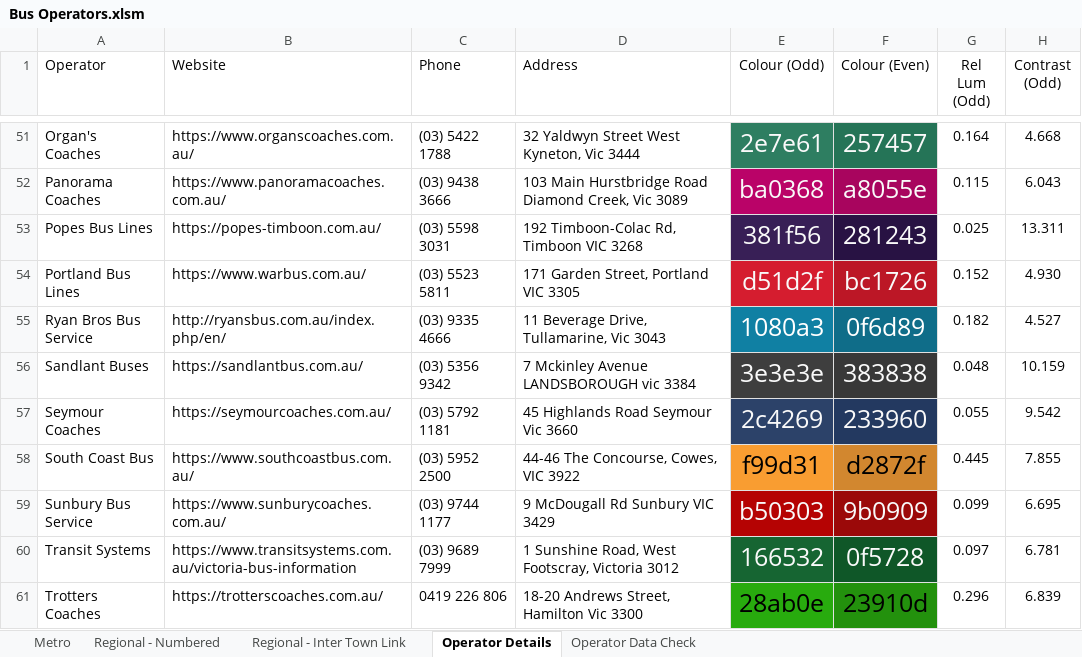
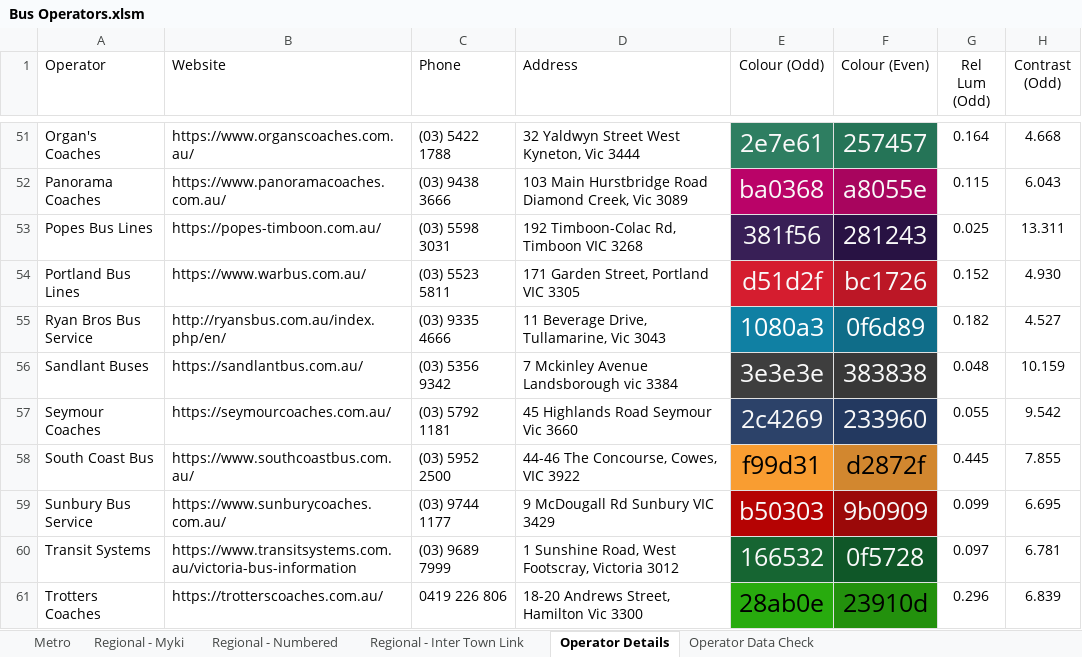
Before and after one commit to TransportVic/TransportVic-Data, an Excel workbook: excel/bus/operators/Bus Operators.xlsm, sheet Operator Details, drawn as a sheet; only a part is shown, gaps mark what is left out; values as stored, in another font and other column widths than the file's, no borders; charts and pictures and conditional formats not drawn; the diff names each change by its address in the sheet, - before the commit and + after, or states it on an @@ line.

Commit message:
update bus operators

```diff
--- a/excel/bus/operators/Bus Operators.xlsm (sheet Operator Details)
+++ b/excel/bus/operators/Bus Operators.xlsm (sheet Operator Details)
+sheet tab: Regional - Myki
-D56 (Address): 7 Mckinley Avenue LANDSBOROUGH vic 3384
+D56 (Address): 7 Mckinley Avenue Landsborough vic 3384
```
Also changed, not shown: sheet Regional - Numbered, sheet Metro, sheet Operator Data Check, formulas that keep their value, charts or pictures, 5 other files.
